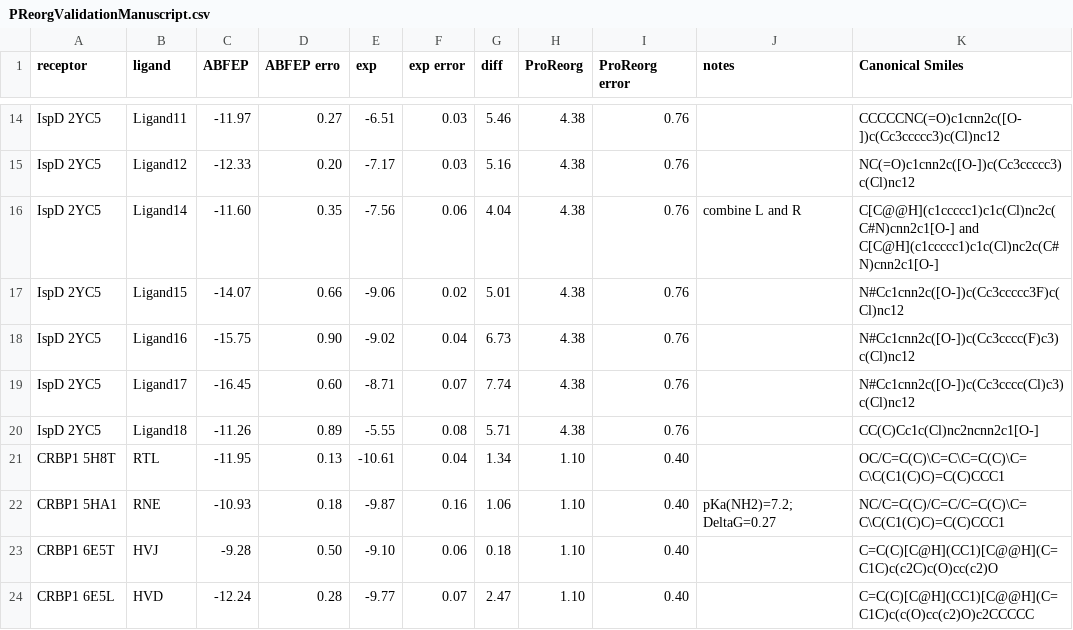
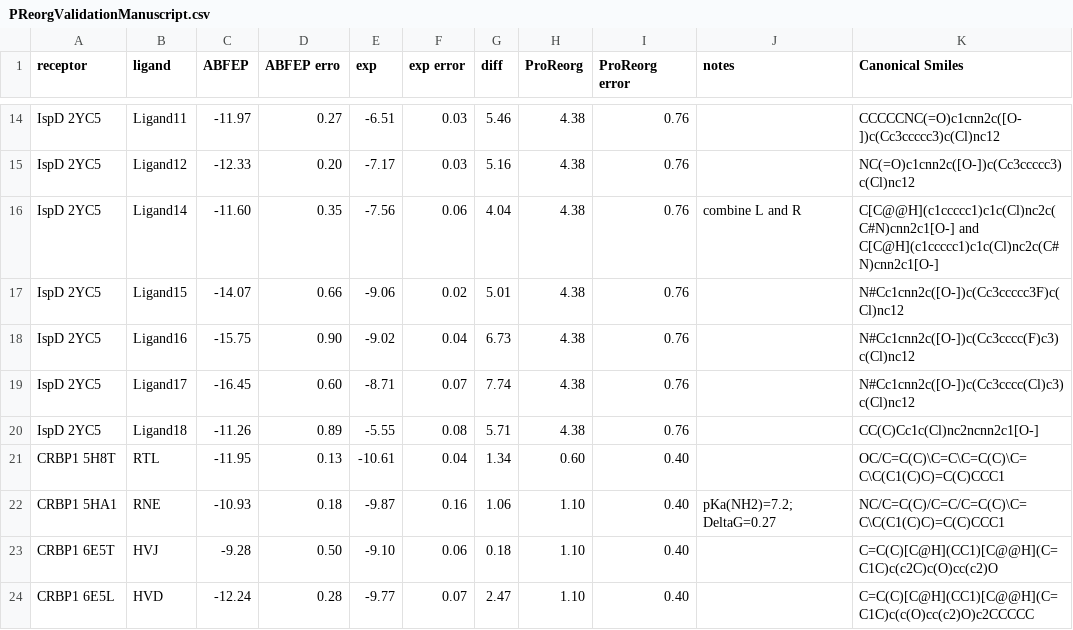
Before and after one commit to schrodinger/PReorg-FEP_Validation_JCIM, a CSV file: PReorgValidationManuscript.csv, drawn as a sheet; only a part is shown, gaps mark what is left out.

Commit message:
CRBP1: change 5H8T/RTL (11/15/24)

```diff
--- a/PReorgValidationManuscript.csv
+++ b/PReorgValidationManuscript.csv
@@ -20,3 +20,3 @@ IspD  2YC5,Ligand17,-16.45,0.60,-8.71,0.07,7.74,4.38,0.76,,N#Cc1cnn2c([O-])c(Cc3
 IspD  2YC5,Ligand18,-11.26,0.89,-5.55,0.08,5.71,4.38,0.76,,CC(C)Cc1c(Cl)nc2ncnn2c1[O-]
-CRBP1 5H8T,RTL,-11.95,0.13,-10.61,0.04,1.34,1.10,0.40,,OC/C=C(C)\C=C\C=C(C)\C=C\C(C1(C)C)=C(C)CCC1
+CRBP1 5H8T,RTL,-11.95,0.13,-10.61,0.04,1.34,0.60,0.40,,OC/C=C(C)\C=C\C=C(C)\C=C\C(C1(C)C)=C(C)CCC1
 CRBP1 5HA1,RNE,-10.93,0.18,-9.87,0.16,1.06,1.10,0.40,pKa(NH2)=7.2; DeltaG=0.27,NC/C=C(C)/C=C/C=C(C)\C=C\C(C1(C)C)=C(C)CCC1
```
